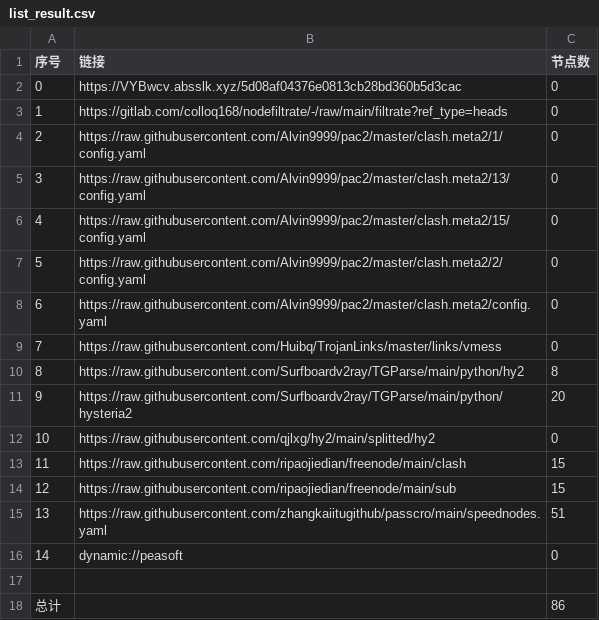
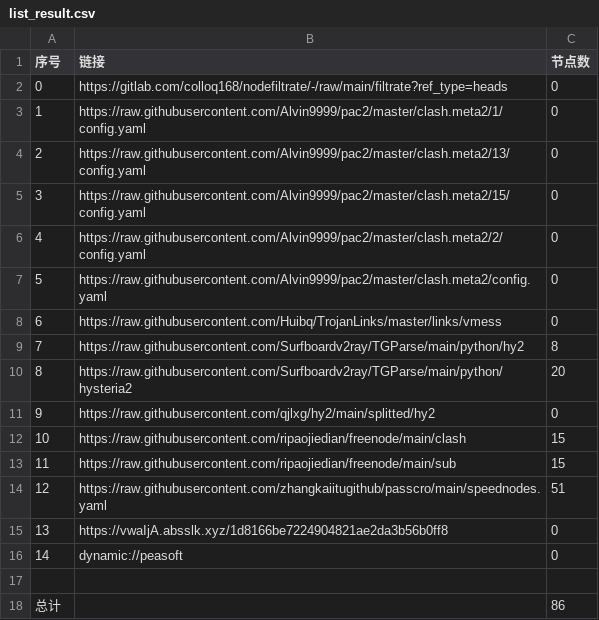
Before and after one commit to A2722629488/zidongpachong, a CSV file: list_result.csv, drawn as a sheet; removed rows and columns are numbered as before the commit, all else as after; the diff names each change by its address in the sheet, - before the commit and + after, or states it on an @@ line.

```diff
--- a/list_result.csv
+++ b/list_result.csv
-row 2: 0 | https://VYBwcv.absslk.xyz/5d08af04376e0813cb28bd360b5d3cac | 0
@@ column A (序号) renumbered between rows 2 and 14 @@
+row 15: 13 | https://vwaIjA.absslk.xyz/1d8166be7224904821ae2da3b56b0ff8 | 0
```
Also changed, not shown: 20 other files.
